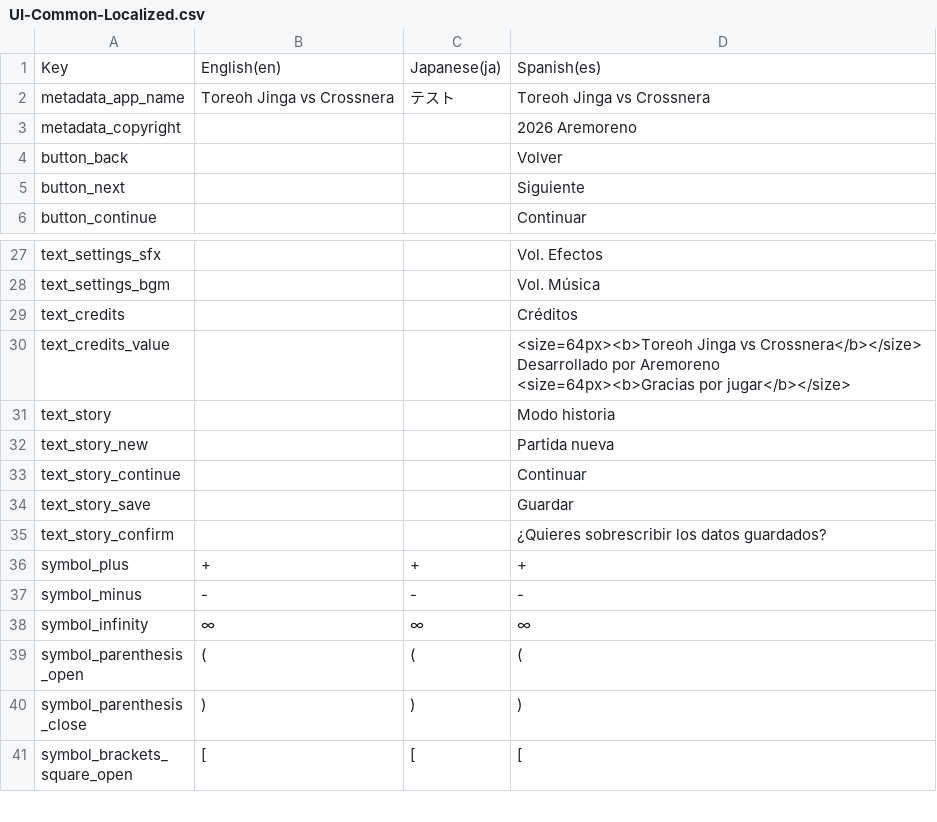
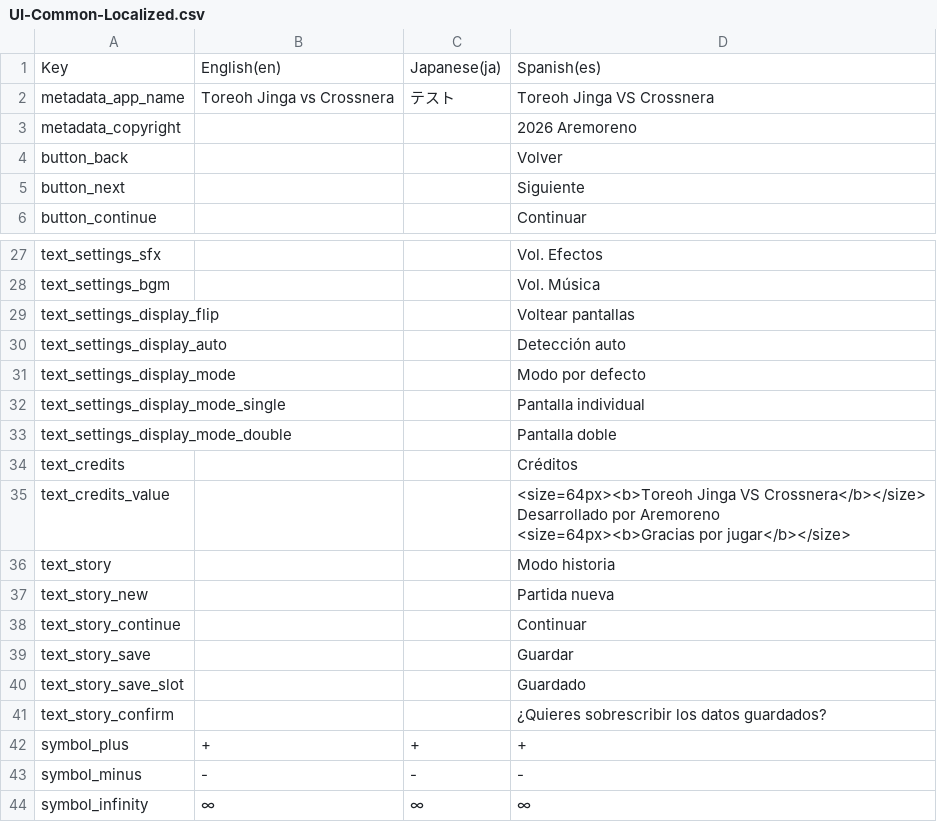
Before and after one commit to morenopilaralejandro/Toreoh0, a CSV file: Assets/Localization/LocalizationCsv/UI-Common-Localized.csv, drawn as a sheet; only a part is shown, gaps mark what is left out; the shorter side is filled out with more unchanged rows.

Commit message:
feature(backend): settings menu [#28]

```diff
--- a/Assets/Localization/LocalizationCsv/UI-Common-Localized.csv
+++ b/Assets/Localization/LocalizationCsv/UI-Common-Localized.csv
@@ -1,3 +1,3 @@
 Key,English(en),Japanese(ja),Spanish(es)
-metadata_app_name,Toreoh Jinga vs Crossnera,テスト,Toreoh Jinga vs Crossnera
+metadata_app_name,Toreoh Jinga vs Crossnera,テスト,Toreoh Jinga VS Crossnera
 metadata_copyright,,,2026 Aremoreno
@@ -28,11 +28,16 @@ text_settings_sfx,,,Vol. Efectos
 text_settings_bgm,,,Vol. Música
+text_settings_display_flip,,,Voltear pantallas
+text_settings_display_auto,,,Detección auto
+text_settings_display_mode,,,Modo por defecto
+text_settings_display_mode_single,,,Pantalla individual
+text_settings_display_mode_double,,,Pantalla doble
 text_credits,,,Créditos
-text_credits_value,,,"<size=64px><b>Toreoh Jinga vs Crossnera</b></size>
-
-Desarrollado por Aremoreno
-
-
-
-
-<size=64px><b>Gracias por jugar</b></size>"
+text_credits_value,,,"<size=64px><b>Toreoh Jinga VS Crossnera</b></size>
+
+Desarrollado por Aremoreno
+
+
+
+
+<size=64px><b>Gracias por jugar</b></size>"
 text_story,,,Modo historia
@@ -41,2 +46,3 @@ text_story_continue,,,Continuar
 text_story_save,,,Guardar
+text_story_save_slot,,,Guardado
 text_story_confirm,,,¿Quieres sobrescribir los datos guardados?
```
Also changed, not shown: 19 other files.
